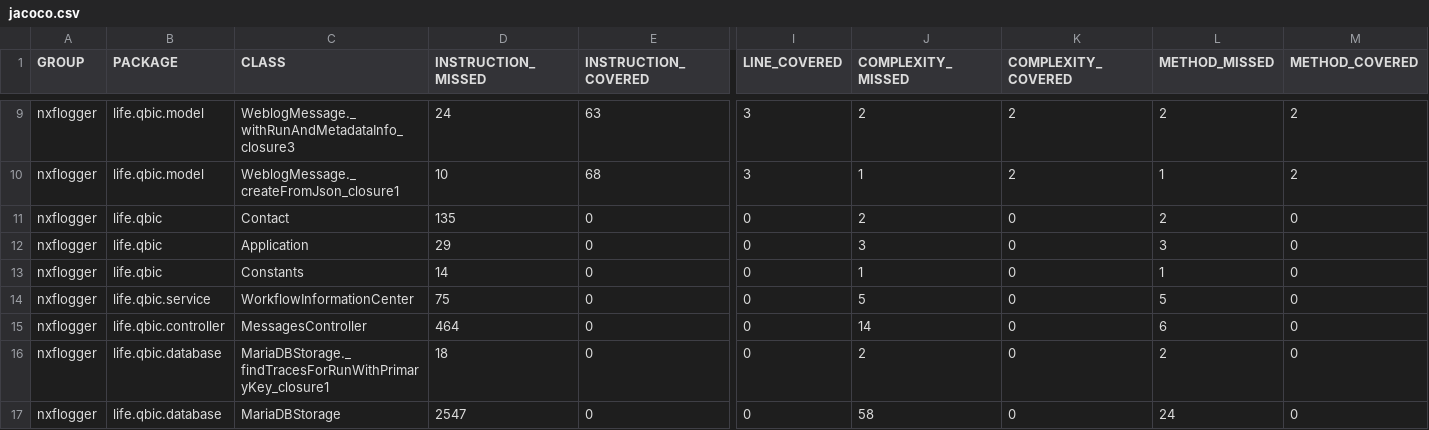
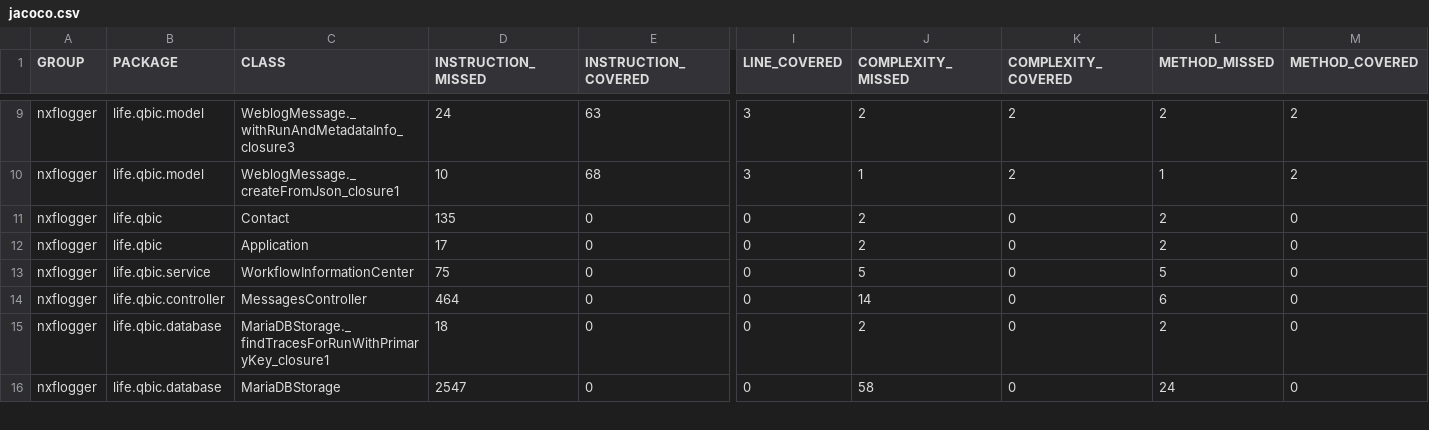
Before and after one commit to qbicsoftware/nextflow-logger-service, a CSV file: reports/development/jacoco/jacoco.csv, drawn as a sheet; only a part is shown, gaps mark what is left out; rows hold the shown columns only; the diff names each change by its address in the sheet, - before the commit and + after, or states it on an @@ line.

```diff
--- a/reports/development/jacoco/jacoco.csv
+++ b/reports/development/jacoco/jacoco.csv
-D12 (INSTRUCTION_MISSED): 29
+D12 (INSTRUCTION_MISSED): 17
-J12 (COMPLEXITY_MISSED): 3
+J12 (COMPLEXITY_MISSED): 2
-L12 (METHOD_MISSED): 3
+L12 (METHOD_MISSED): 2
-row 13: nxflogger | life.qbic | Constants | 14 | 0 | 0 | 1 | 0 | 1 | 0
```
Also changed, not shown: 11 other files.
